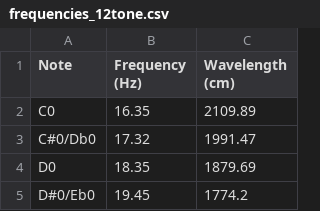
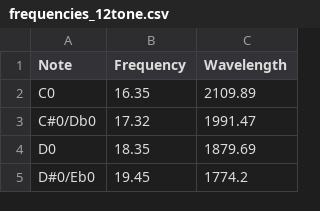
Before and after one commit to mrloquacious/mel, a CSV file: frequencies_12tone.csv, drawn as a sheet; only a part is shown.

```diff
--- a/frequencies_12tone.csv
+++ b/frequencies_12tone.csv
@@ -1,2 +1,2 @@
-Note,Frequency (Hz),Wavelength (cm)
+Note,Frequency,Wavelength
 C0,16.35,2109.89
```
Also changed, not shown: 1 other file.
